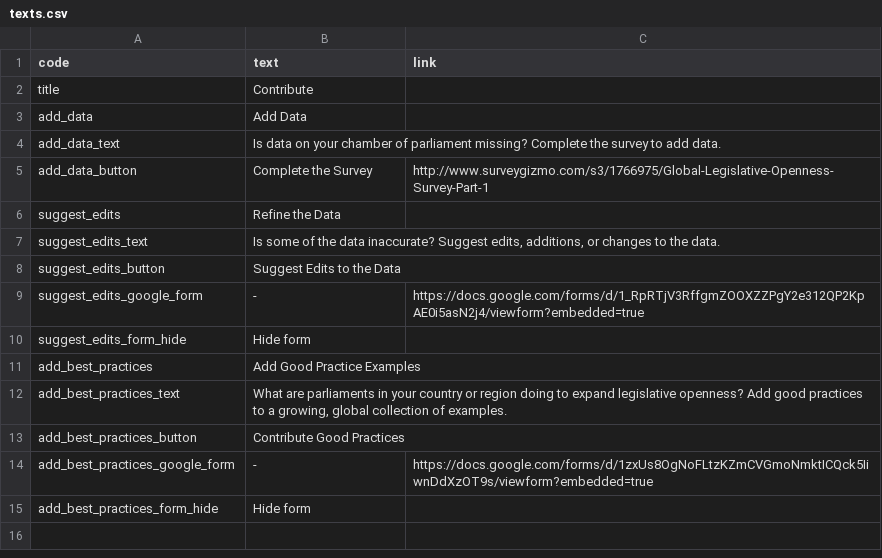
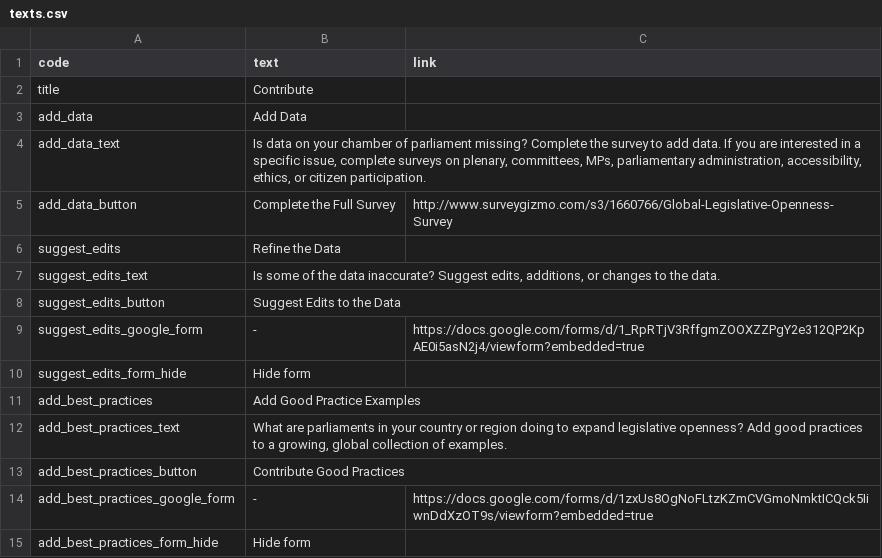
Before and after one commit to KohoVolit/legislative-openness-data-explorer-texts, a CSV file: en/contribute/texts.csv, drawn as a sheet.

Commit message:
Update texts.csv

```diff
--- a/en/contribute/texts.csv
+++ b/en/contribute/texts.csv
@@ -3,4 +3,4 @@ title,Contribute,
 add_data,Add Data
-add_data_text,"Is data on your chamber of parliament missing? Complete the survey to add data.",
-add_data_button,Complete the Survey,http://www.surveygizmo.com/s3/1766975/Global-Legislative-Openness-Survey-Part-1
+add_data_text,"Is data on your chamber of parliament missing? Complete the survey to add data. If you are interested in a specific issue, complete surveys on plenary, committees, MPs, parliamentary administration, accessibility, ethics, or citizen participation.",
+add_data_button,Complete the Full Survey,http://www.surveygizmo.com/s3/1660766/Global-Legislative-Openness-Survey
 suggest_edits,Refine the Data,
```
